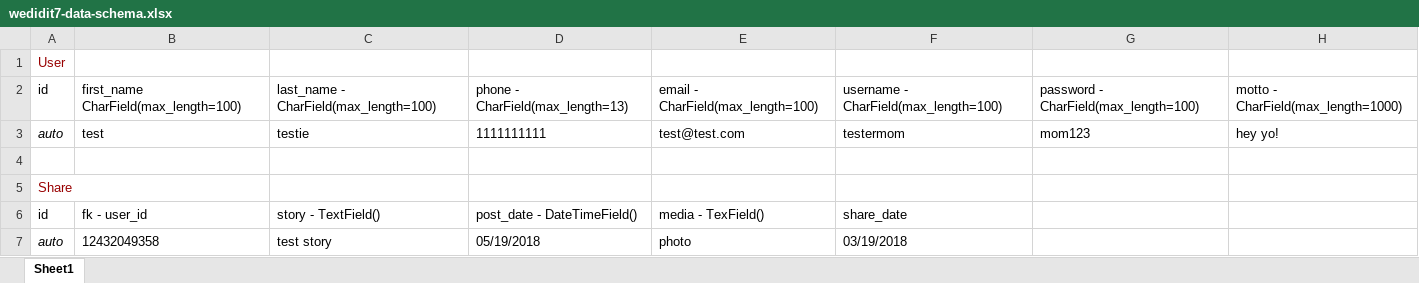
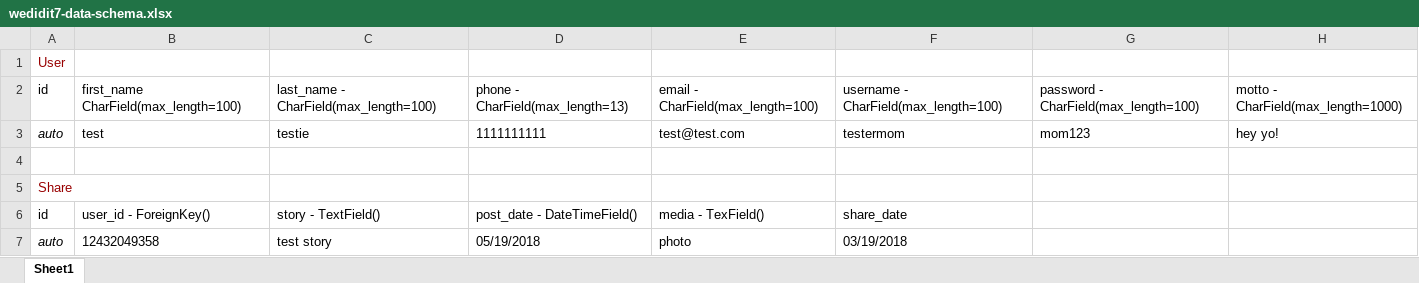
Before and after one commit to jasonspiller/unit-4-we-did-it-7, an Excel workbook: _support-files/wedidit7-data-schema.xlsx, sheet Sheet1, drawn as a sheet; values as stored, in another font and other column widths than the file's, no borders; the diff names each change by its address in the sheet, - before the commit and + after, or states it on an @@ line.

```diff
--- a/_support-files/wedidit7-data-schema.xlsx (sheet Sheet1)
+++ b/_support-files/wedidit7-data-schema.xlsx (sheet Sheet1)
-B6: fk - user_id
+B6: user_id - ForeignKey()
```
Also changed, not shown: 12 other files.
